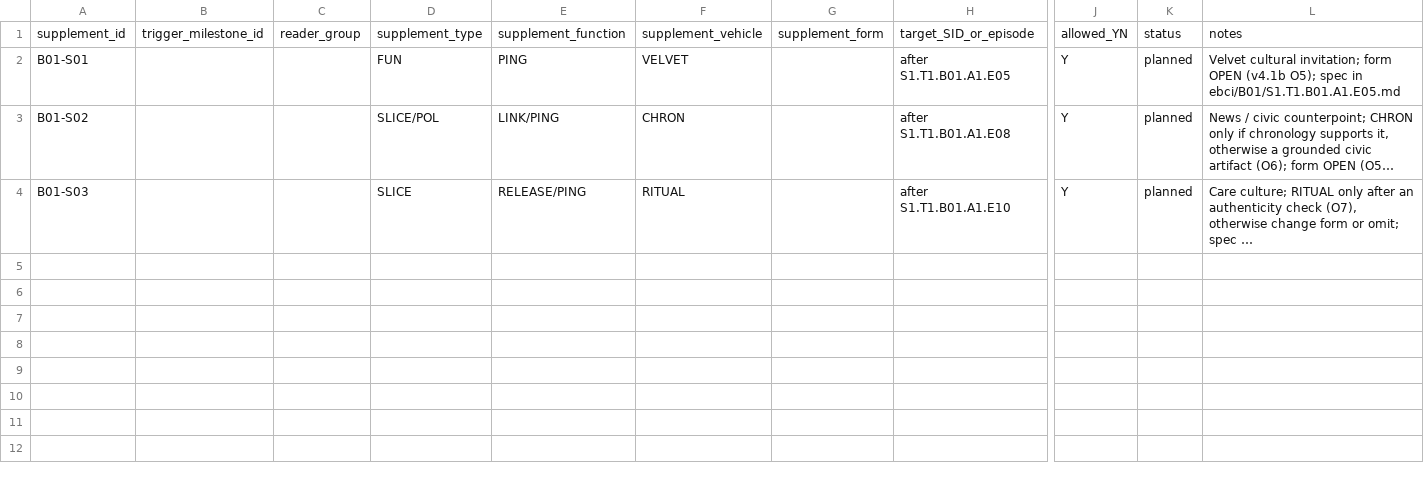
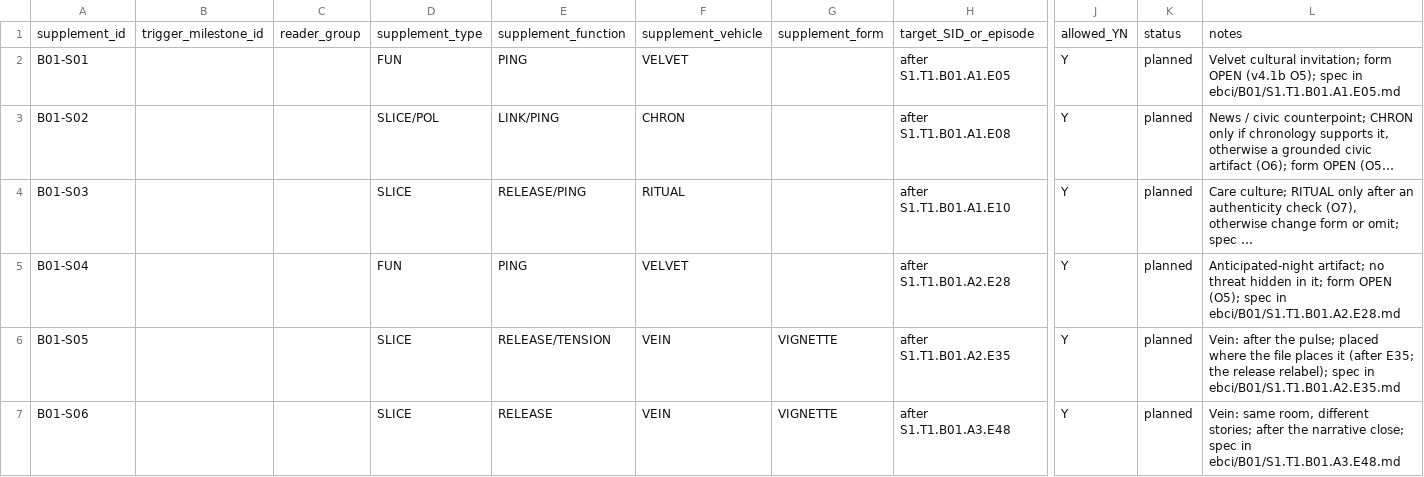
Before and after one commit to jacalder42/concord-saga-canon, a CSV file: grids/supplement_deployment.csv, drawn as a sheet; only a part is shown, gaps mark what is left out; long unchanged cells end in …; rows hold the shown columns only; the diff names each change by its address in the sheet, - before the commit and + after, or states it on an @@ line.

```diff
--- a/grids/supplement_deployment.csv
+++ b/grids/supplement_deployment.csv
+row 5: B01-S04 |  |  | FUN | PING | VELVET |  | after S1.T1.B01.A2.E28 | Y | planned | Anticipated-night artifact; no threat hidden in it; form OPEN (O5); spec in ebci/B01/S1.T1.B01.A2.E28.md
+row 6: B01-S05 |  |  | SLICE | RELEASE/TENSION | VEIN | VIGNETTE | after S1.T1.B01.A2.E35 | Y | planned | Vein: after the pulse; placed where the file places it (after E35; the release relabel); spec in ebci/B01/S1.T1.B01.A2.E35.md
+row 7: B01-S06 |  |  | SLICE | RELEASE | VEIN | VIGNETTE | after S1.T1.B01.A3.E48 | Y | planned | Vein: same room, different stories; after the narrative close; spec in ebci/B01/S1.T1.B01.A3.E48.md
```
Also changed, not shown: grids/breadcrumbs.csv, 43 other files.
